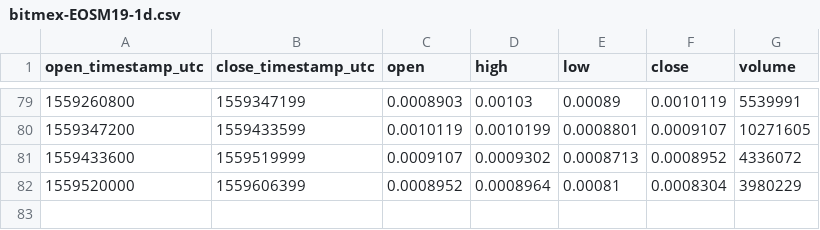
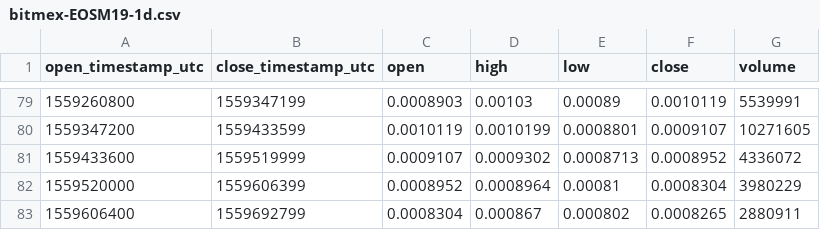
Before and after one commit to cryptobigbro/bitmex-EOSM19, a CSV file: bitmex-EOSM19-1d.csv, drawn as a sheet; only a part is shown, gaps mark what is left out.

```diff
--- a/bitmex-EOSM19-1d.csv
+++ b/bitmex-EOSM19-1d.csv
@@ -82 +82,2 @@ open_timestamp_utc,close_timestamp_utc,open,high,low,close,volume
 1559520000,1559606399,0.0008952,0.0008964,0.00081,0.0008304,3980229
+1559606400,1559692799,0.0008304,0.000867,0.000802,0.0008265,2880911
```
Also changed, not shown: bitmex-EOSM19-1h.csv.
